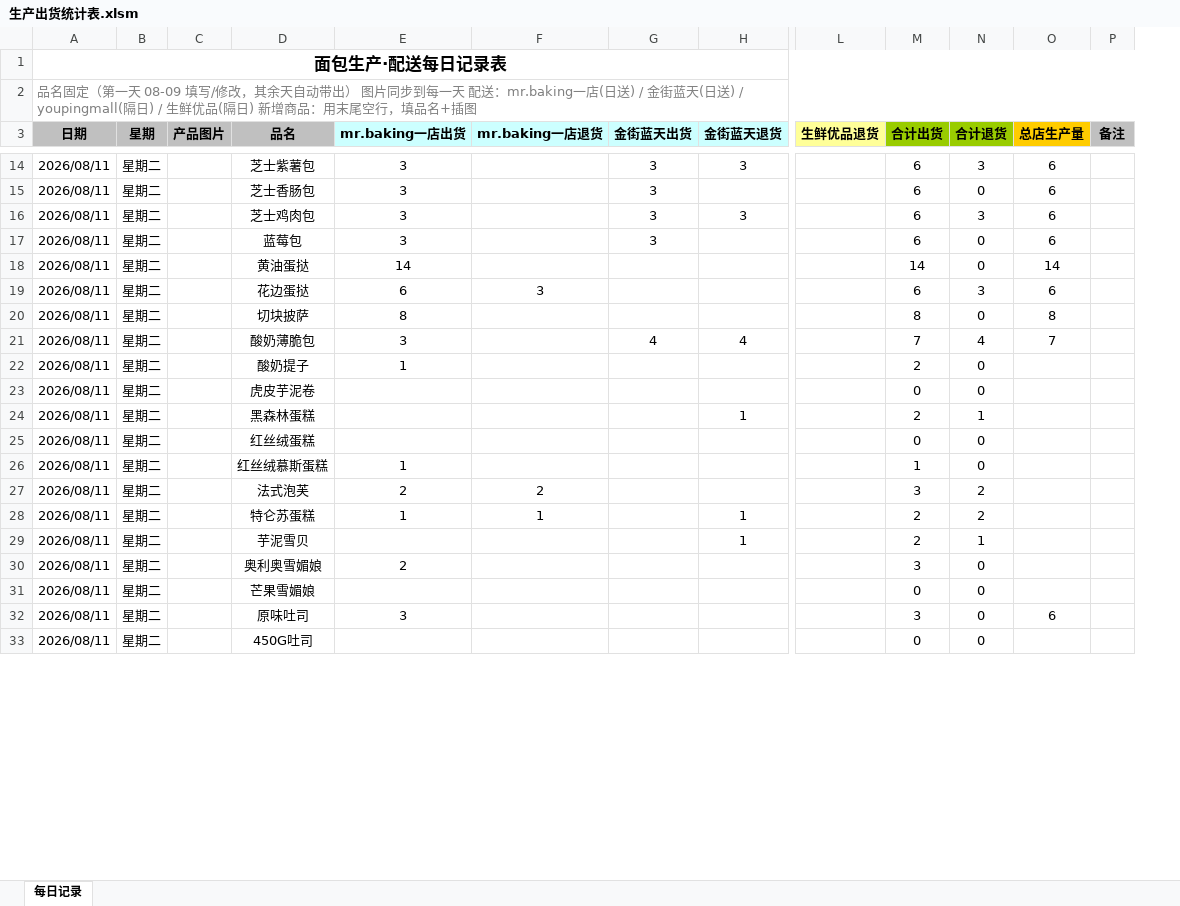
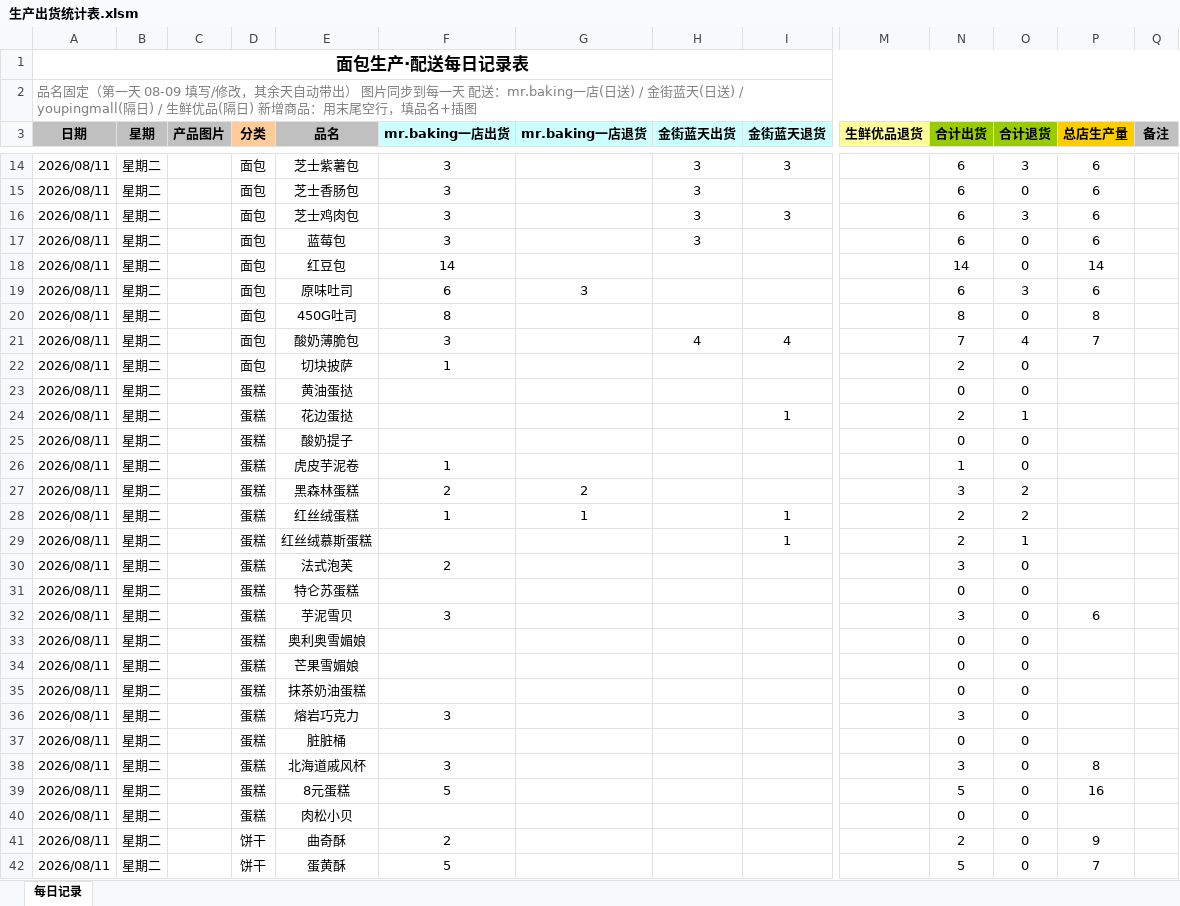
Before and after one commit to galoalx25-prog/-, an Excel workbook: 生产出货统计表.xlsm, sheet 每日记录, drawn as a sheet; only a part is shown, gaps mark what is left out; values as stored, in another font and other column widths than the file's, no borders; charts and pictures and conditional formats not drawn; addresses are those after the commit; rows hold the shown columns only; the diff covers the shown part only; the diff names each change by its address in the sheet, - before the commit and + after, or states it on an @@ line.

Commit message:
??:??????(??/??/??)

```diff
--- a/生产出货统计表.xlsm (sheet 每日记录)
+++ b/生产出货统计表.xlsm (sheet 每日记录)
+column D (分类), rows 14-30: 面包 | 面包 | 面包 | 面包 | 面包 | 面包 | 面包 | 面包 | 面包 | 蛋糕 | 蛋糕 | 蛋糕 | 蛋糕 | 蛋糕 | 蛋糕 | 蛋糕 | 蛋糕; row 34: 蛋糕; rows 36-37: 蛋糕 | 蛋糕
-E18 (品名): 黄油蛋挞
+E18 (品名): 红豆包
-E19 (品名): 花边蛋挞
+E19 (品名): 原味吐司
-E20 (品名): 切块披萨
+E20 (品名): 450G吐司
-E22 (品名): 酸奶提子
+E22 (品名): 切块披萨
-E23 (品名): 虎皮芋泥卷
+E23 (品名): 黄油蛋挞
-E24 (品名): 黑森林蛋糕
+E24 (品名): 花边蛋挞
-E25 (品名): 红丝绒蛋糕
+E25 (品名): 酸奶提子
-E26 (品名): 红丝绒慕斯蛋糕
+E26 (品名): 虎皮芋泥卷
-E27 (品名): 法式泡芙
+E27 (品名): 黑森林蛋糕
-E28 (品名): 特仑苏蛋糕
+E28 (品名): 红丝绒蛋糕
-E29 (品名): 芋泥雪贝
+E29 (品名): 红丝绒慕斯蛋糕
-E30 (品名): 奥利奥雪媚娘
+E30 (品名): 法式泡芙
+row 31: 2026/08/11 | 星期二 |  | 蛋糕 | 特仑苏蛋糕 |  |  |  |  |  | 0 | 0
+row 32: 2026/08/11 | 星期二 |  | 蛋糕 | 芋泥雪贝 | 3 |  |  |  |  | 3 | 0 | 6
+row 33: 2026/08/11 | 星期二 |  | 蛋糕 | 奥利奥雪媚娘 |  |  |  |  |  | 0 | 0
+row 35: 2026/08/11 | 星期二 |  | 蛋糕 | 抹茶奶油蛋糕 |  |  |  |  |  | 0 | 0
-E36 (品名): 原味吐司
+E36 (品名): 熔岩巧克力
-P36 (总店生产量): 6
+P36 (总店生产量): (empty)
-E37 (品名): 450G吐司
+E37 (品名): 脏脏桶
+row 38: 2026/08/11 | 星期二 |  | 蛋糕 | 北海道戚风杯 | 3 |  |  |  |  | 3 | 0 | 8
+row 39: 2026/08/11 | 星期二 |  | 蛋糕 | 8元蛋糕 | 5 |  |  |  |  | 5 | 0 | 16
+row 40: 2026/08/11 | 星期二 |  | 蛋糕 | 肉松小贝 |  |  |  |  |  | 0 | 0
+row 41: 2026/08/11 | 星期二 |  | 饼干 | 曲奇酥 | 2 |  |  |  |  | 2 | 0 | 9
+row 42: 2026/08/11 | 星期二 |  | 饼干 | 蛋黄酥 | 5 |  |  |  |  | 5 | 0 | 7
```
Also changed, not shown: 9 added rows, 18 removed rows, 356 moved rows and 41 edited cells elsewhere in this sheet, formulas that keep their value, charts or pictures.
